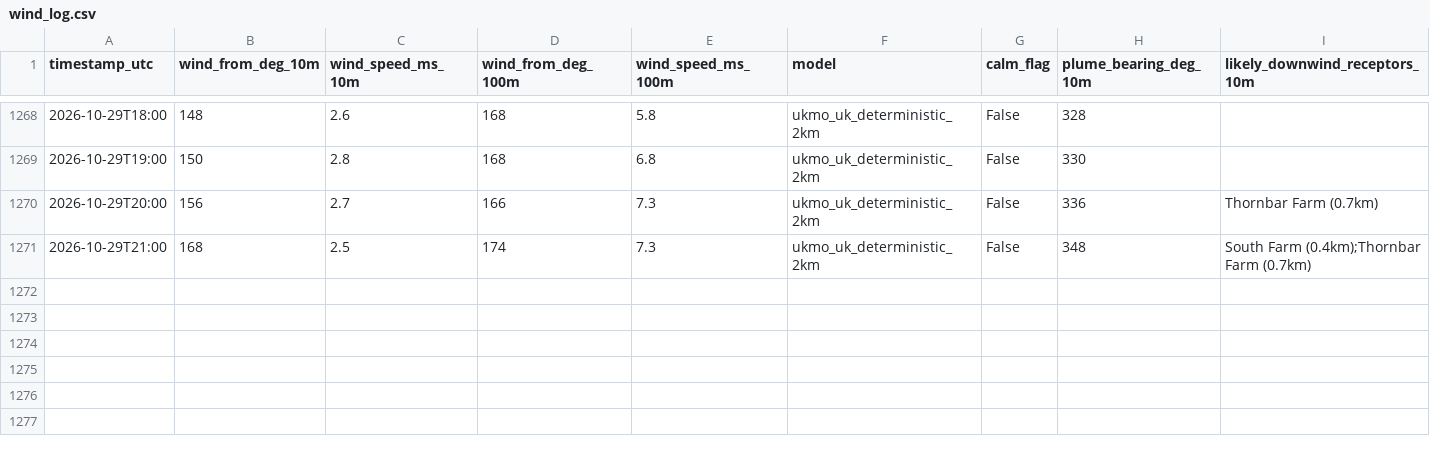
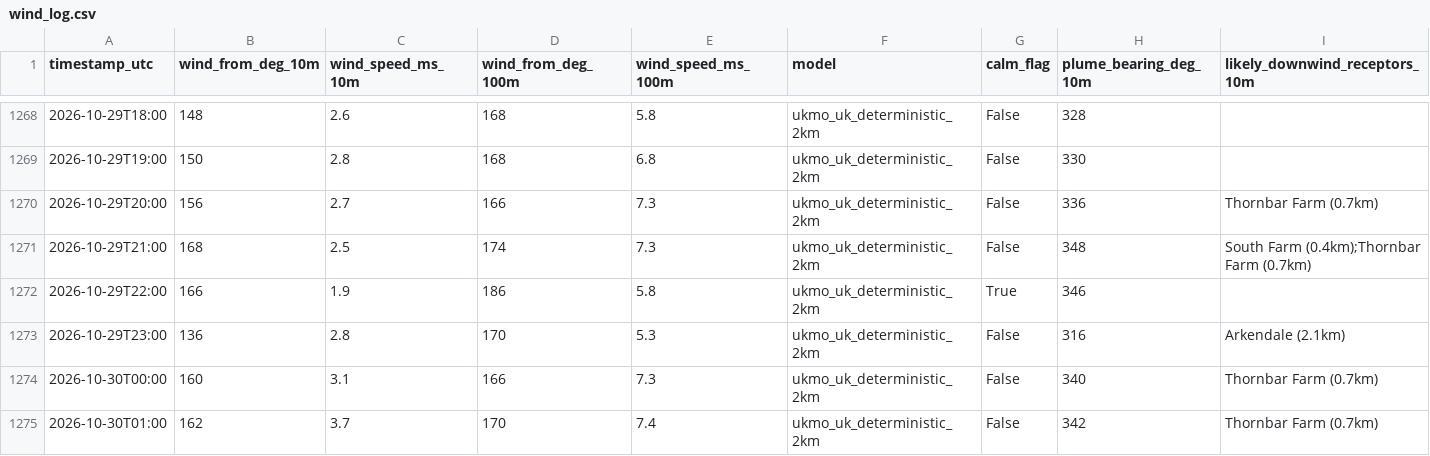
Before and after one commit to Matthew42205/awrp-wind-log, a CSV file: wind_log.csv, drawn as a sheet; only a part is shown, gaps mark what is left out; rows hold the shown columns only; the diff names each change by its address in the sheet, - before the commit and + after, or states it on an @@ line.

```diff
--- a/wind_log.csv
+++ b/wind_log.csv
+row 1272: 2026-10-29T22:00 | 166 | 1.9 | 186 | 5.8 | ukmo_uk_deterministic_2km | True | 346
+row 1273: 2026-10-29T23:00 | 136 | 2.8 | 170 | 5.3 | ukmo_uk_deterministic_2km | False | 316 | Arkendale (2.1km)
+row 1274: 2026-10-30T00:00 | 160 | 3.1 | 166 | 7.3 | ukmo_uk_deterministic_2km | False | 340 | Thornbar Farm (0.7km)
+row 1275: 2026-10-30T01:00 | 162 | 3.7 | 170 | 7.4 | ukmo_uk_deterministic_2km | False | 342 | Thornbar Farm (0.7km)
```
